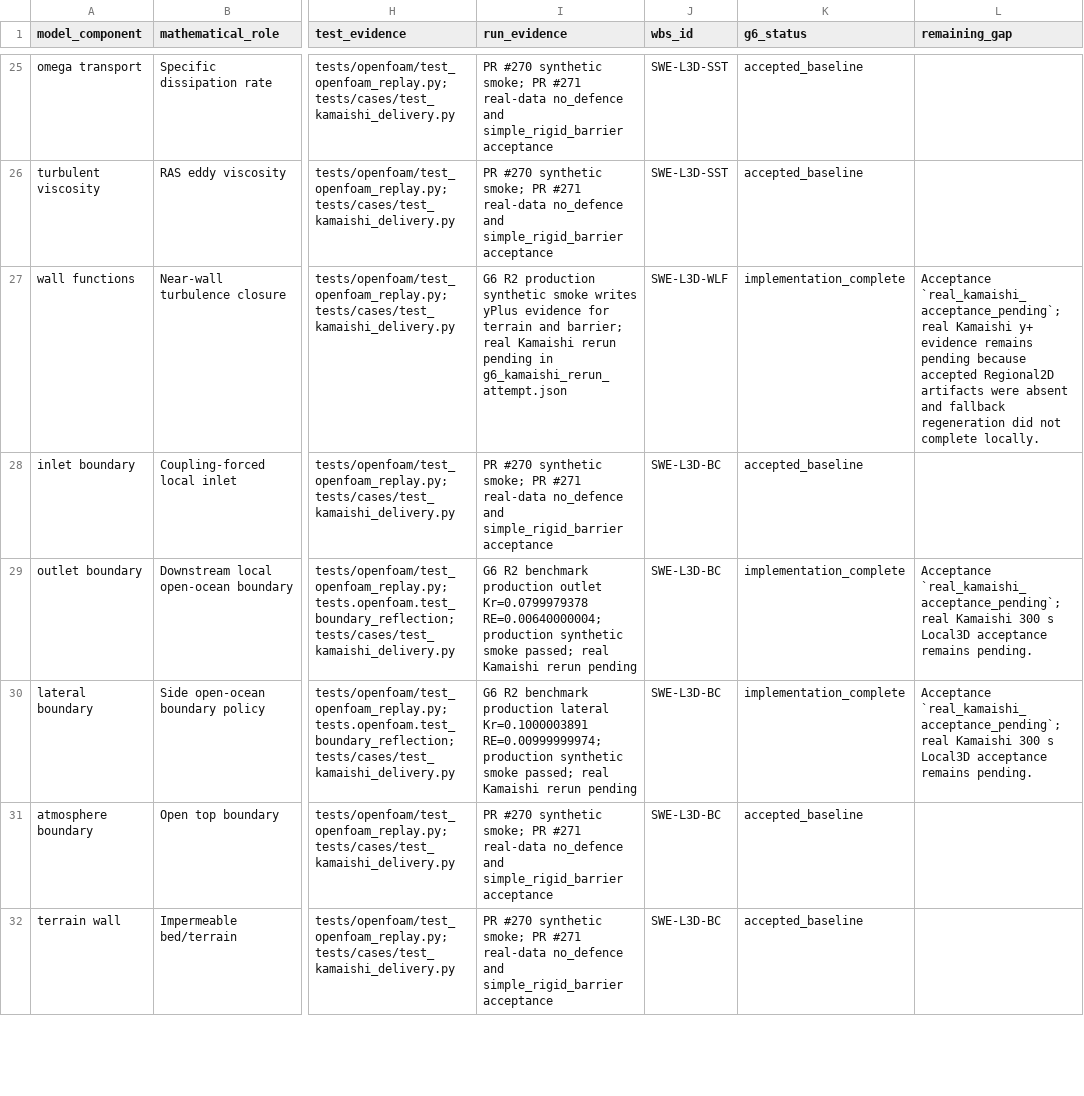
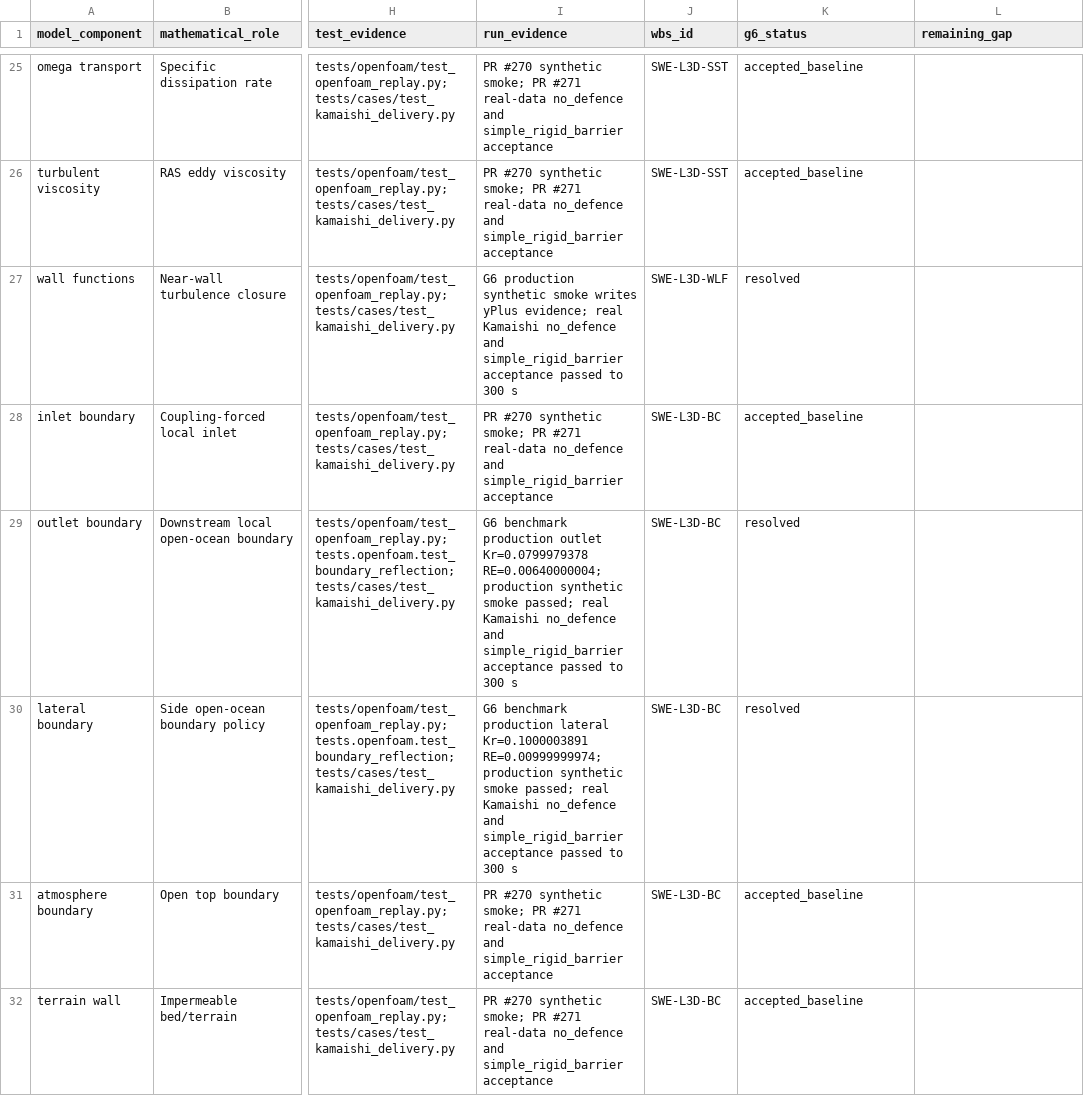
Before and after one commit to Summer-Studentship/Summer-Studentship, a CSV file: docs/workstream/wbs-reconciliation/g6_model_traceability_matrix.csv, drawn as a sheet; only a part is shown, gaps mark what is left out; the diff covers the shown part only; the diff names each change by its address in the sheet, - before the commit and + after, or states it on an @@ line.

Commit message:
chore(g6): resolve final review findings

```diff
--- a/docs/workstream/wbs-reconciliation/g6_model_traceability_matrix.csv
+++ b/docs/workstream/wbs-reconciliation/g6_model_traceability_matrix.csv
-I27 (run_evidence): G6 R2 production synthetic smoke writes yPlus evidence for terrain and barrier; real Kamaishi rerun pending in g6_kamaishi_rerun_attempt.json
+I27 (run_evidence): G6 production synthetic smoke writes yPlus evidence; real Kamaishi no_defence and simple_rigid_barrier acceptance passed to 300 s
-K27 (g6_status): implementation_complete
+K27 (g6_status): resolved
-L27 (remaining_gap): Acceptance `real_kamaishi_acceptance_pending`; real Kamaishi y+ evidence remains pending because accepted Regional2D artifacts were absent and fallback regeneration did not complete locally.
+L27 (remaining_gap): (empty)
-I29 (run_evidence): G6 R2 benchmark production outlet Kr=0.0799979378 RE=0.00640000004; production synthetic smoke passed; real Kamaishi rerun pending
+I29 (run_evidence): G6 benchmark production outlet Kr=0.0799979378 RE=0.00640000004; production synthetic smoke passed; real Kamaishi no_defence and simple_rigid_barrier acceptance passed to 300 s
-K29:K30 (g6_status): implementation_complete
+K29:K30 (g6_status): resolved
-L29:L30 (remaining_gap): Acceptance `real_kamaishi_acceptance_pending`; real Kamaishi 300 s Local3D acceptance remains pending.
+L29:L30 (remaining_gap): (empty)
-I30 (run_evidence): G6 R2 benchmark production lateral Kr=0.1000003891 RE=0.00999999974; production synthetic smoke passed; real Kamaishi rerun pending
+I30 (run_evidence): G6 benchmark production lateral Kr=0.1000003891 RE=0.00999999974; production synthetic smoke passed; real Kamaishi no_defence and simple_rigid_barrier acceptance passed to 300 s
```
Also changed, not shown: 3 edited cells elsewhere in this file, 9 other files.
